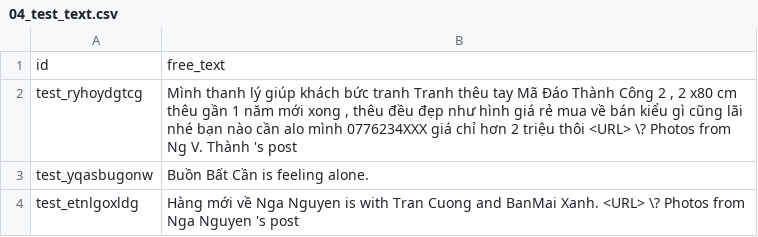
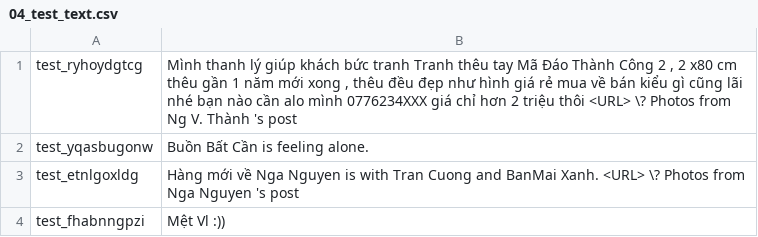
Before and after one commit to buvata/HateSpeechDectection, a CSV file: module_dataset/dataset/raw_data/04_test_text.csv, drawn as a sheet; only a part is shown; the shorter side is filled out with more unchanged rows.

```diff
--- a/module_dataset/dataset/raw_data/04_test_text.csv
+++ b/module_dataset/dataset/raw_data/04_test_text.csv
@@ -1,2 +1 @@
-id,free_text
 test_ryhoydgtcg,"Mình thanh lý giúp khách bức tranh Tranh thêu tay Mã Đáo Thành Công 2 , 2 x80 cm thêu gần 1 năm mới xong , thêu đều đẹp như hình giá rẻ mua về bán kiểu gì cũng lãi nhé bạn nào cần alo mình 0776234XXX giá chỉ hơn 2 triệu thôi <URL> \?  Photos from Ng V. Thành 's post"
```
Also changed, not shown: 2 other files.
